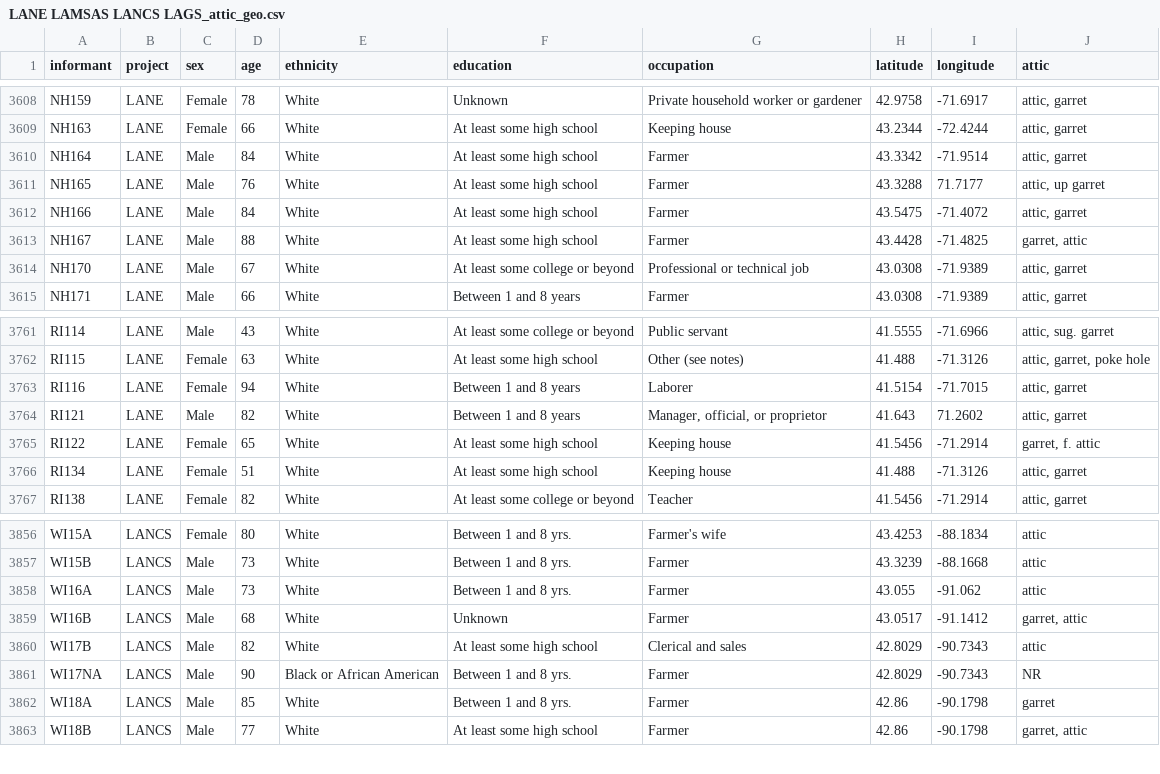
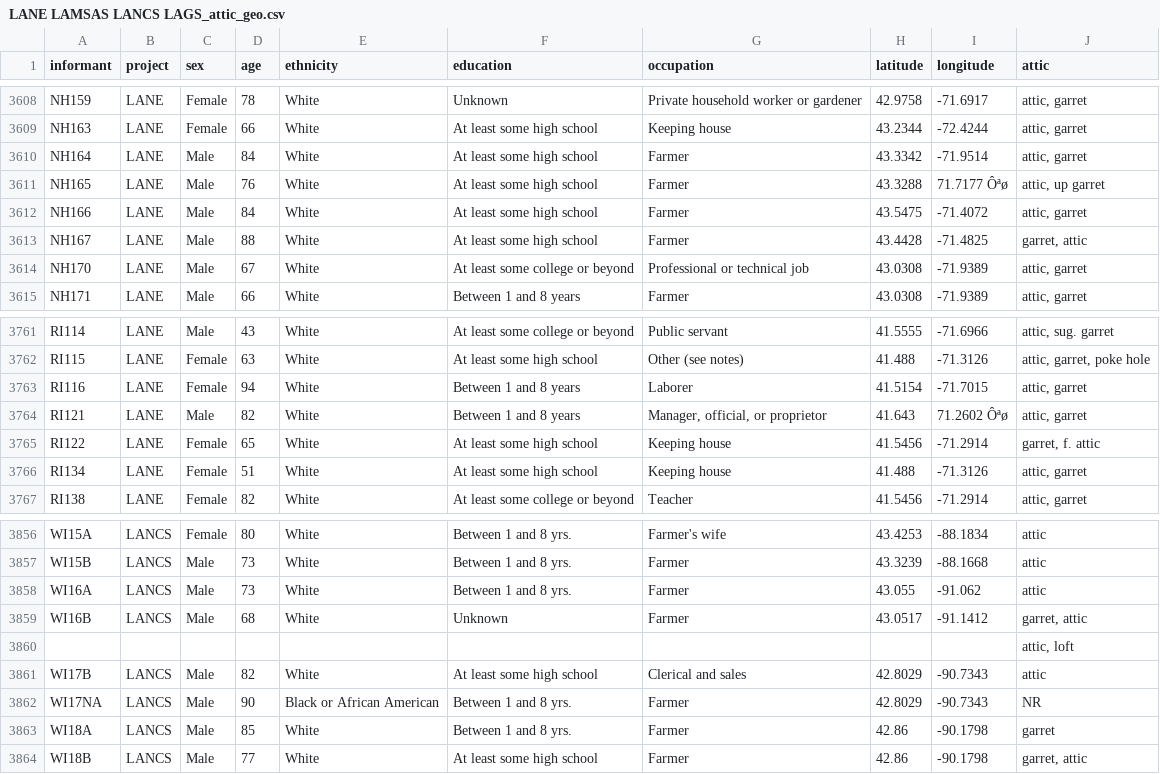
Before and after one commit to MarkM2000/LAP-Attics-Mantels, a CSV file: checkbox_csv/LANE LAMSAS LANCS LAGS_attic_geo.csv, drawn as a sheet; only a part is shown, gaps mark what is left out; the diff covers the shown part only.

Commit message:
Update LANE LAMSAS LANCS LAGS_attic_geo.csv

```diff
--- a/checkbox_csv/LANE LAMSAS LANCS LAGS_attic_geo.csv
+++ b/checkbox_csv/LANE LAMSAS LANCS LAGS_attic_geo.csv
@@ -3610,3 +3610,3 @@ NH163,LANE,Female,66,White,At least some high school,Keeping house,43.2344,-72.4
 NH164,LANE,Male,84,White,At least some high school,Farmer,43.3342,-71.9514,"attic, garret"
-NH165,LANE,Male,76,White,At least some high school,Farmer,43.3288,71.7177,"attic, up garret"
+NH165,LANE,Male,76,White,At least some high school,Farmer,43.3288,71.7177 Ôªø,"attic, up garret"
 NH166,LANE,Male,84,White,At least some high school,Farmer,43.5475,-71.4072,"attic, garret"
@@ -3763,3 +3763,3 @@ RI115,LANE,Female,63,White,At least some high school,Other (see notes),41.488,-7
 RI116,LANE,Female,94,White,Between 1 and 8 years,Laborer,41.5154,-71.7015,"attic, garret"
-RI121,LANE,Male,82,White,Between 1 and 8 years,"Manager, official, or proprietor",41.643,71.2602,"attic, garret"
+RI121,LANE,Male,82,White,Between 1 and 8 years,"Manager, official, or proprietor",41.643,71.2602 Ôªø,"attic, garret"
 RI122,LANE,Female,65,White,At least some high school,Keeping house,41.5456,-71.2914,"garret, f. attic"
@@ -3859,2 +3859,3 @@ WI16A,LANCS,Male,73,White,Between 1 and 8 yrs.,Farmer,43.055,-91.062,attic
 WI16B,LANCS,Male,68,White,Unknown,Farmer,43.0517,-91.1412,"garret, attic"
+,,,,,,,,,"attic, loft"
 WI17B,LANCS,Male,82,White,At least some high school,Clerical and sales,42.8029,-90.7343,attic
```
Also changed, not shown: 16 edited cells elsewhere in this file.
